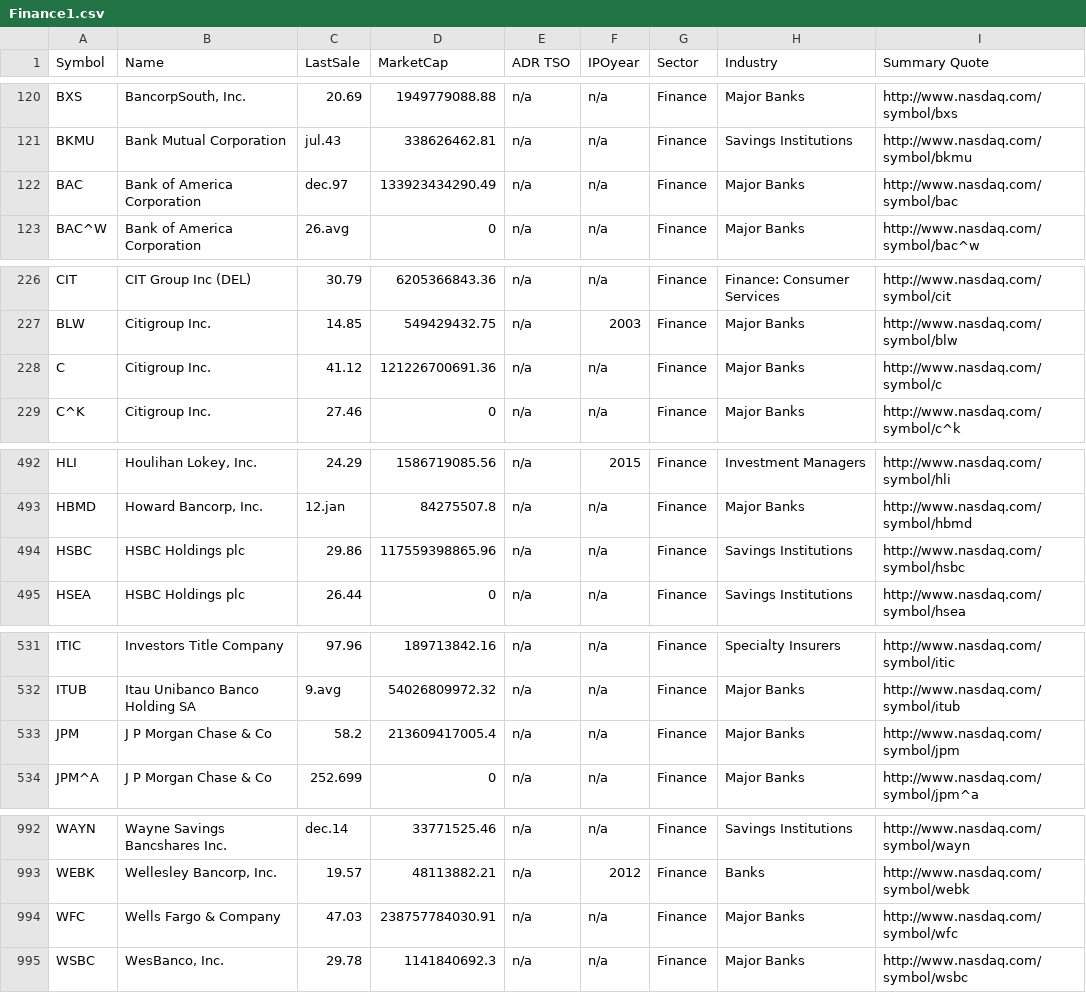
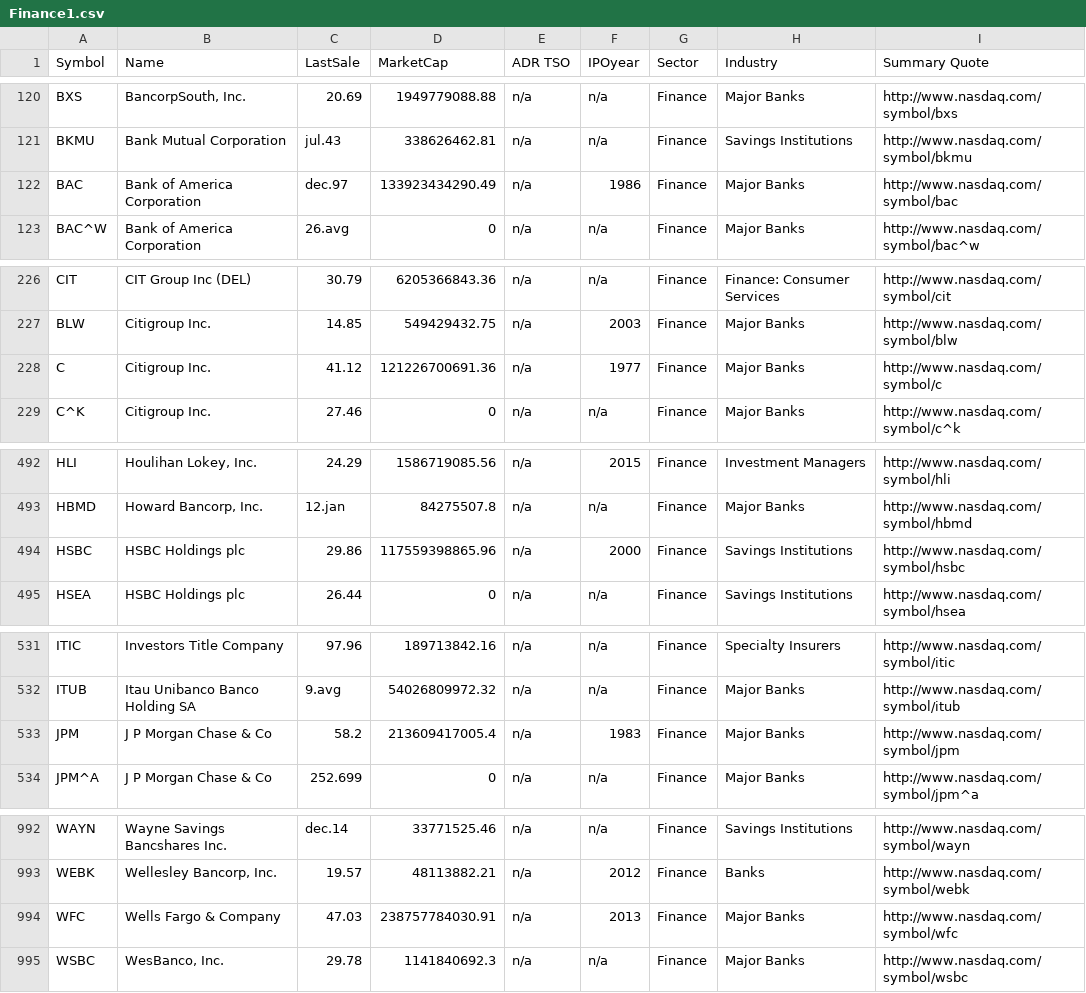
Before and after one commit to nolimal/Profit, a CSV file: podatki/Finance1.csv, drawn as a sheet; only a part is shown, gaps mark what is left out.

```diff
--- a/podatki/Finance1.csv
+++ b/podatki/Finance1.csv
@@ -121,3 +121,3 @@ BXS;BancorpSouth, Inc.;20.69;1949779088.88;n/a;n/a;Finance;Major Banks;http://ww
 BKMU;Bank Mutual Corporation;jul.43;338626462.81;n/a;n/a;Finance;Savings Institutions;http://www.nasdaq.com/symbol/bkmu
-BAC;Bank of America Corporation;dec.97;133923434290.49;n/a;n/a;Finance;Major Banks;http://www.nasdaq.com/symbol/bac
+BAC;Bank of America Corporation;dec.97;133923434290.49;n/a;1986;Finance;Major Banks;http://www.nasdaq.com/symbol/bac
 BAC^W;Bank of America Corporation;26.avg;0;n/a;n/a;Finance;Major Banks;http://www.nasdaq.com/symbol/bac^w
@@ -227,3 +227,3 @@ CIT;CIT Group Inc (DEL);30.79;6205366843.36;n/a;n/a;Finance;Finance: Consumer Se
 BLW;Citigroup Inc.;14.85;549429432.75;n/a;2003;Finance;Major Banks;http://www.nasdaq.com/symbol/blw
-C;Citigroup Inc.;41.12;121226700691.36;n/a;n/a;Finance;Major Banks;http://www.nasdaq.com/symbol/c
+C;Citigroup Inc.;41.12;121226700691.36;n/a;1977;Finance;Major Banks;http://www.nasdaq.com/symbol/c
 C^K;Citigroup Inc.;27.46;0;n/a;n/a;Finance;Major Banks;http://www.nasdaq.com/symbol/c^k
@@ -493,3 +493,3 @@ HLI;Houlihan Lokey, Inc.;24.29;1586719085.56;n/a;2015;Finance;Investment Manager
 HBMD;Howard Bancorp, Inc.;12.jan;84275507.8;n/a;n/a;Finance;Major Banks;http://www.nasdaq.com/symbol/hbmd
-HSBC;HSBC Holdings plc;29.86;117559398865.96;n/a;n/a;Finance;Savings Institutions;http://www.nasdaq.com/symbol/hsbc
+HSBC;HSBC Holdings plc;29.86;117559398865.96;n/a;2000;Finance;Savings Institutions;http://www.nasdaq.com/symbol/hsbc
 HSEA;HSBC Holdings plc;26.44;0;n/a;n/a;Finance;Savings Institutions;http://www.nasdaq.com/symbol/hsea
@@ -532,3 +532,3 @@ ITIC;Investors Title Company;97.96;189713842.16;n/a;n/a;Finance;Specialty Insure
 ITUB;Itau Unibanco Banco Holding SA;9.avg;54026809972.32;n/a;n/a;Finance;Major Banks;http://www.nasdaq.com/symbol/itub
-JPM;J P Morgan Chase & Co;58.2;213609417005.4;n/a;n/a;Finance;Major Banks;http://www.nasdaq.com/symbol/jpm
+JPM;J P Morgan Chase & Co;58.2;213609417005.4;n/a;1983;Finance;Major Banks;http://www.nasdaq.com/symbol/jpm
 JPM^A;J P Morgan Chase & Co;252.699;0;n/a;n/a;Finance;Major Banks;http://www.nasdaq.com/symbol/jpm^a
@@ -993,3 +993,3 @@ WAYN;Wayne Savings Bancshares Inc.;dec.14;33771525.46;n/a;n/a;Finance;Savings In
 WEBK;Wellesley Bancorp, Inc.;19.57;48113882.21;n/a;2012;Finance;Banks;http://www.nasdaq.com/symbol/webk
-WFC;Wells Fargo & Company;47.03;238757784030.91;n/a;n/a;Finance;Major Banks;http://www.nasdaq.com/symbol/wfc
+WFC;Wells Fargo & Company;47.03;238757784030.91;n/a;2013;Finance;Major Banks;http://www.nasdaq.com/symbol/wfc
 WSBC;WesBanco, Inc.;29.78;1141840692.3;n/a;n/a;Finance;Major Banks;http://www.nasdaq.com/symbol/wsbc
```
Also changed, not shown: podatki/Energy1.csv, podatki/Technology1.csv, 1 other file.
